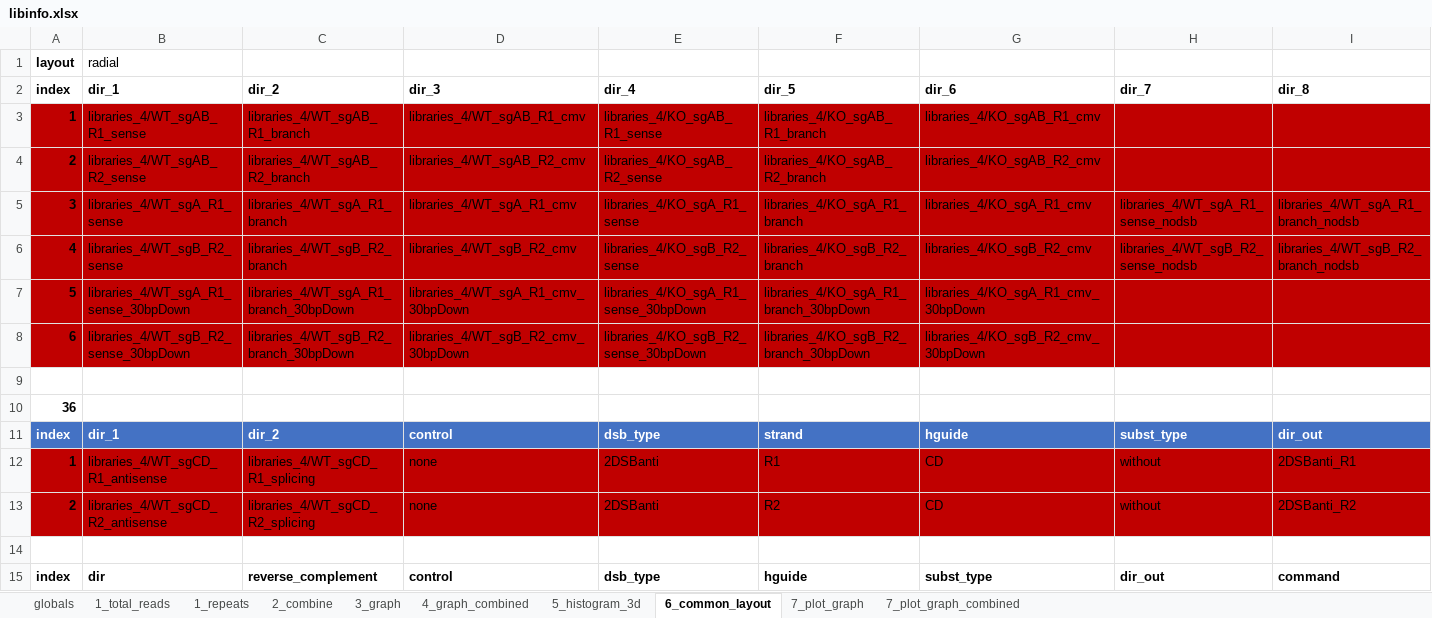
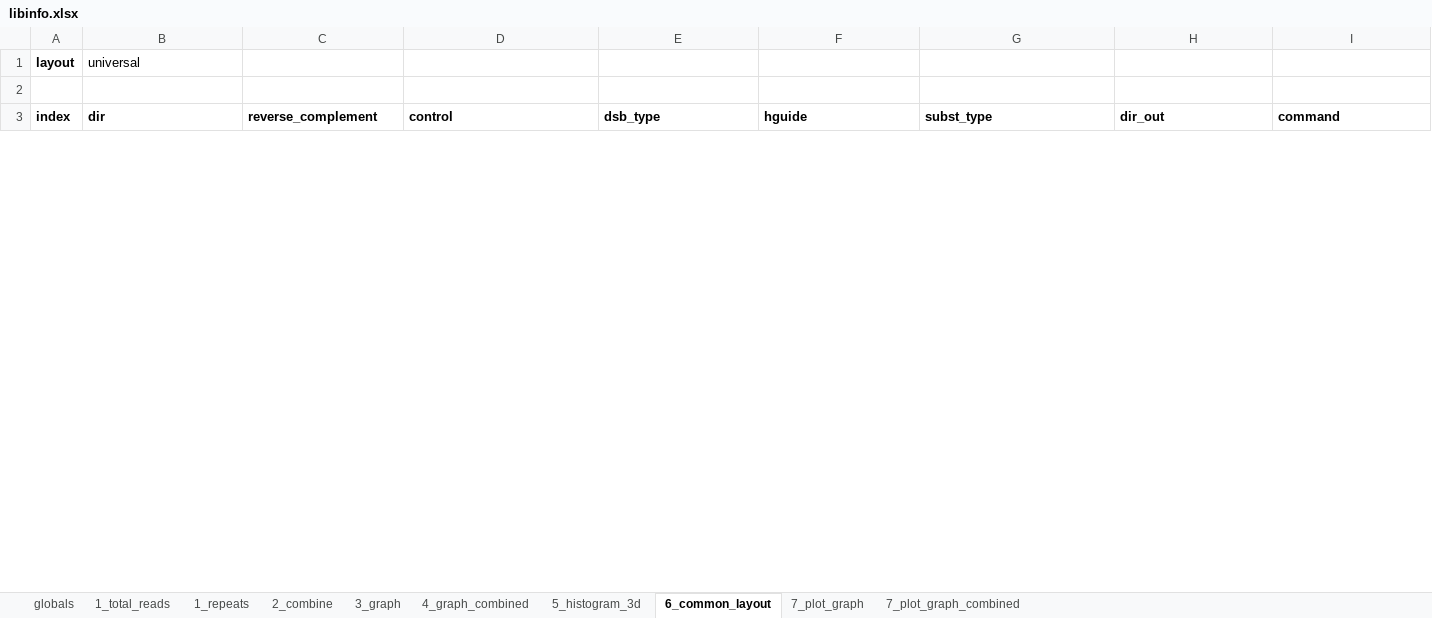
Before and after one commit to xph9876/RNA-mediated_DSB_repair, an Excel workbook: libinfo.xlsx, sheet 6_common_layout, drawn as a sheet; only a part is shown; values as stored, in another font and other column widths than the file's, no borders; table styles not drawn; removed rows and columns are numbered as before the commit, all else as after; rows hold the shown columns only; the diff covers the shown part only; the diff names each change by its address in the sheet, - before the commit and + after, or states it on an @@ line.

```diff
--- a/libinfo.xlsx (sheet 6_common_layout)
+++ b/libinfo.xlsx (sheet 6_common_layout)
-B1: radial
+B1: universal
-row 2: index | dir_1 | dir_2 | dir_3 | dir_4 | dir_5 | dir_6 | dir_7 | dir_8
-row 3: 1 | libraries_4/WT_sgAB_R1_sense | libraries_4/WT_sgAB_R1_branch | libraries_4/WT_sgAB_R1_cmv | libraries_4/KO_sgAB_R1_sense | libraries_4/KO_sgAB_R1_branch | libraries_4/KO_sgAB_R1_cmv
-row 4: 2 | libraries_4/WT_sgAB_R2_sense | libraries_4/WT_sgAB_R2_branch | libraries_4/WT_sgAB_R2_cmv | libraries_4/KO_sgAB_R2_sense | libraries_4/KO_sgAB_R2_branch | libraries_4/KO_sgAB_R2_cmv
-row 5: 3 | libraries_4/WT_sgA_R1_sense | libraries_4/WT_sgA_R1_branch | libraries_4/WT_sgA_R1_cmv | libraries_4/KO_sgA_R1_sense | libraries_4/KO_sgA_R1_branch | libraries_4/KO_sgA_R1_cmv | libraries_4/WT_sgA_R1_sense_nodsb | libraries_4/WT_sgA_R1_branch_nodsb
-row 6: 4 | libraries_4/WT_sgB_R2_sense | libraries_4/WT_sgB_R2_branch | libraries_4/WT_sgB_R2_cmv | libraries_4/KO_sgB_R2_sense | libraries_4/KO_sgB_R2_branch | libraries_4/KO_sgB_R2_cmv | libraries_4/WT_sgB_R2_sense_nodsb | libraries_4/WT_sgB_R2_branch_nodsb
-row 7: 5 | libraries_4/WT_sgA_R1_sense_30bpDown | libraries_4/WT_sgA_R1_branch_30bpDown | libraries_4/WT_sgA_R1_cmv_30bpDown | libraries_4/KO_sgA_R1_sense_30bpDown | libraries_4/KO_sgA_R1_branch_30bpDown | libraries_4/KO_sgA_R1_cmv_30bpDown
-row 8: 6 | libraries_4/WT_sgB_R2_sense_30bpDown | libraries_4/WT_sgB_R2_branch_30bpDown | libraries_4/WT_sgB_R2_cmv_30bpDown | libraries_4/KO_sgB_R2_sense_30bpDown | libraries_4/KO_sgB_R2_branch_30bpDown | libraries_4/KO_sgB_R2_cmv_30bpDown
-row 9: (empty)
-row 10: 36
-row 11: index | dir_1 | dir_2 | control | dsb_type | strand | hguide | subst_type | dir_out
-row 12: 1 | libraries_4/WT_sgCD_R1_antisense | libraries_4/WT_sgCD_R1_splicing | none | 2DSBanti | R1 | CD | without | 2DSBanti_R1
-row 13: 2 | libraries_4/WT_sgCD_R2_antisense | libraries_4/WT_sgCD_R2_splicing | none | 2DSBanti | R2 | CD | without | 2DSBanti_R2
```
Also changed, not shown: 1 added row, 8 edited cells and cell formats elsewhere in this sheet, sheet 7_plot_graph, sheet 7_plot_graph_combined, formulas that keep their value, 5 other files.
